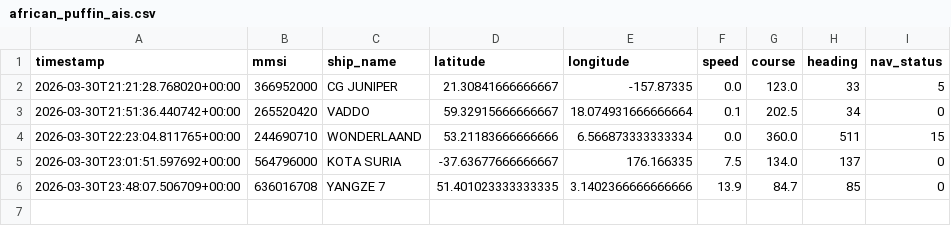
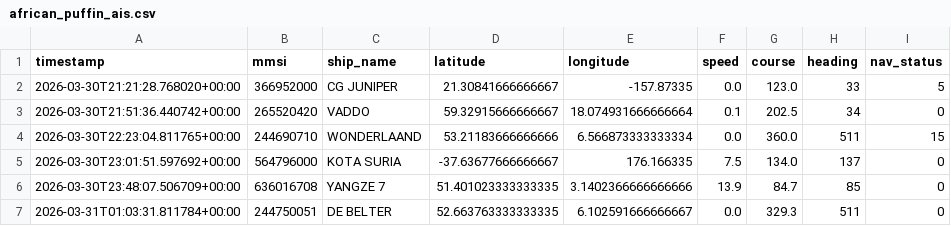
Before and after one commit to ZouarhiYassmin/ais_friends, a CSV file: data/african_puffin_ais.csv, drawn as a sheet; the diff names each change by its address in the sheet, - before the commit and + after, or states it on an @@ line.

```diff
--- a/data/african_puffin_ais.csv
+++ b/data/african_puffin_ais.csv
+row 7: 2026-03-31T01:03:31.811784+00:00 | 244750051 | DE BELTER | 52.663763333333335 | 6.102591666666667 | 0.0 | 329.3 | 511 | 0
```
